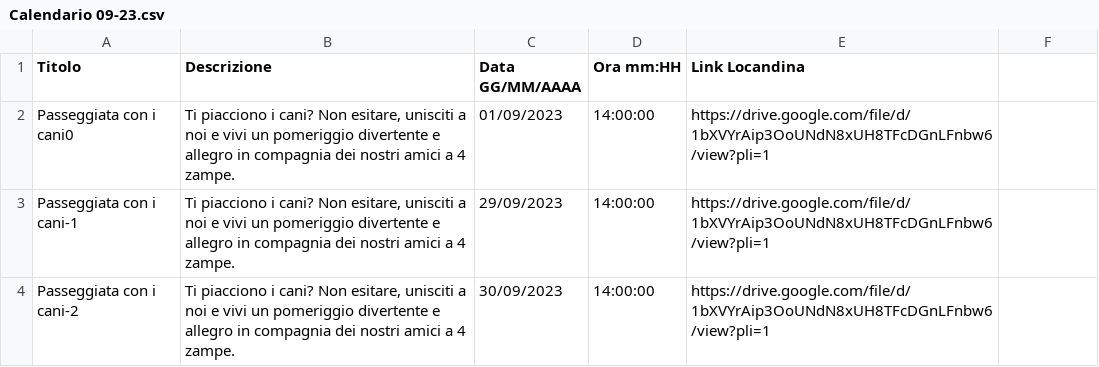
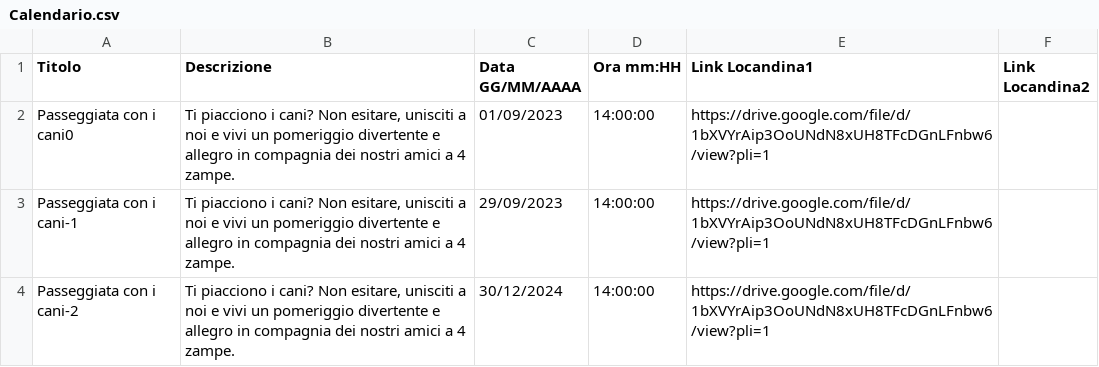
Before and after one commit to con-dividi/con-dividi.github.io, a CSV file: data/calendar/Calendario.csv (was data/calendar/Calendario 09-23.csv), drawn as a sheet.

```diff
--- a/data/calendar/Calendario 09-23.csv
+++ b/data/calendar/Calendario.csv
@@ -1,4 +1,4 @@
-Titolo,Descrizione,Data GG/MM/AAAA,Ora mm:HH,Link Locandina
+Titolo,Descrizione,Data GG/MM/AAAA,Ora mm:HH,Link Locandina1,Link Locandina2
 Passeggiata con i cani0,"Ti piacciono i cani? Non esitare, unisciti a noi e vivi un pomeriggio divertente e allegro in compagnia dei nostri amici a 4 zampe.",01/09/2023,14:00:00,https://drive.google.com/file/d/1bXVYrAip3OoUNdN8xUH8TFcDGnLFnbw6/view?pli=1
 Passeggiata con i cani-1,"Ti piacciono i cani? Non esitare, unisciti a noi e vivi un pomeriggio divertente e allegro in compagnia dei nostri amici a 4 zampe.",29/09/2023,14:00:00,https://drive.google.com/file/d/1bXVYrAip3OoUNdN8xUH8TFcDGnLFnbw6/view?pli=1
-Passeggiata con i cani-2,"Ti piacciono i cani? Non esitare, unisciti a noi e vivi un pomeriggio divertente e allegro in compagnia dei nostri amici a 4 zampe.",30/09/2023,14:00:00,https://drive.google.com/file/d/1bXVYrAip3OoUNdN8xUH8TFcDGnLFnbw6/view?pli=1
+Passeggiata con i cani-2,"Ti piacciono i cani? Non esitare, unisciti a noi e vivi un pomeriggio divertente e allegro in compagnia dei nostri amici a 4 zampe.",30/12/2024,14:00:00,https://drive.google.com/file/d/1bXVYrAip3OoUNdN8xUH8TFcDGnLFnbw6/view?pli=1
```
Also changed, not shown: 7 other files.
